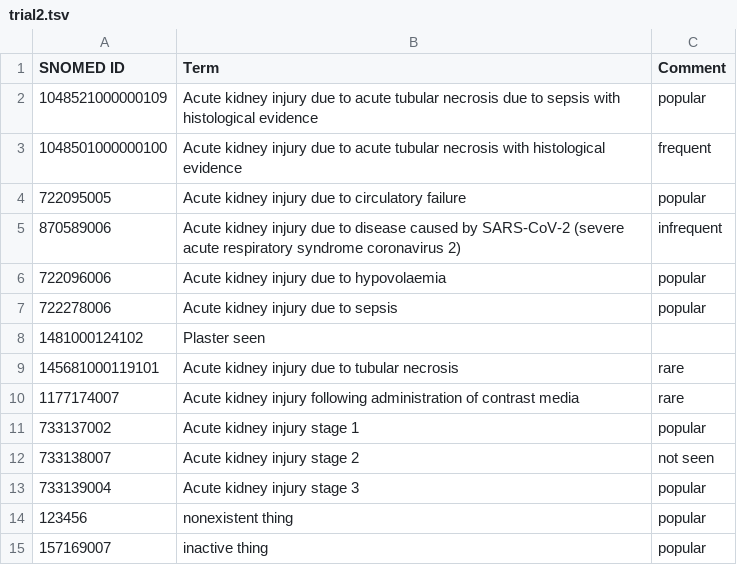
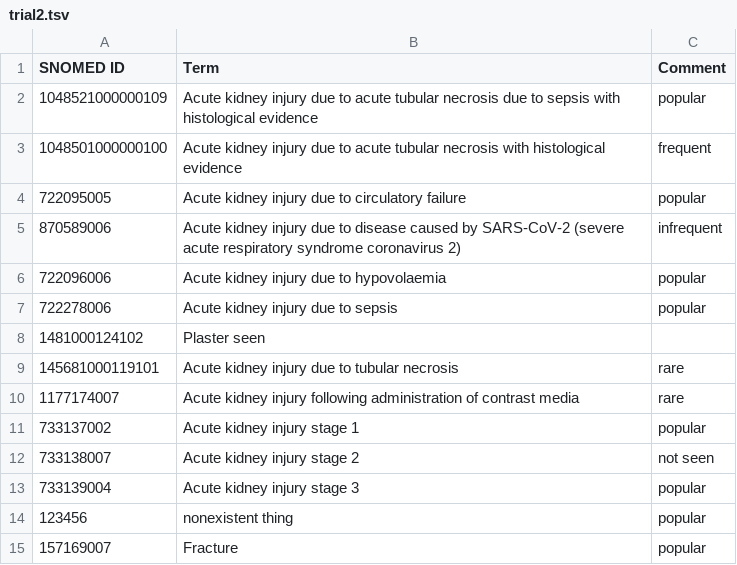
Before and after one commit to cjezzerc/setchecks-app, a TSV file: VSMT_UPROT_APP/vsmt_uprot/sandbox/trial2.tsv, drawn as a sheet.

```diff
--- a/VSMT_UPROT_APP/vsmt_uprot/sandbox/trial2.tsv
+++ b/VSMT_UPROT_APP/vsmt_uprot/sandbox/trial2.tsv
@@ -14,2 +14,2 @@ SNOMED ID	Term	Comment
 123456 	 nonexistent thing 	popular
-157169007 	 inactive thing 	popular
+157169007 	 Fracture 	popular
```
Also changed, not shown: 5 other files.
